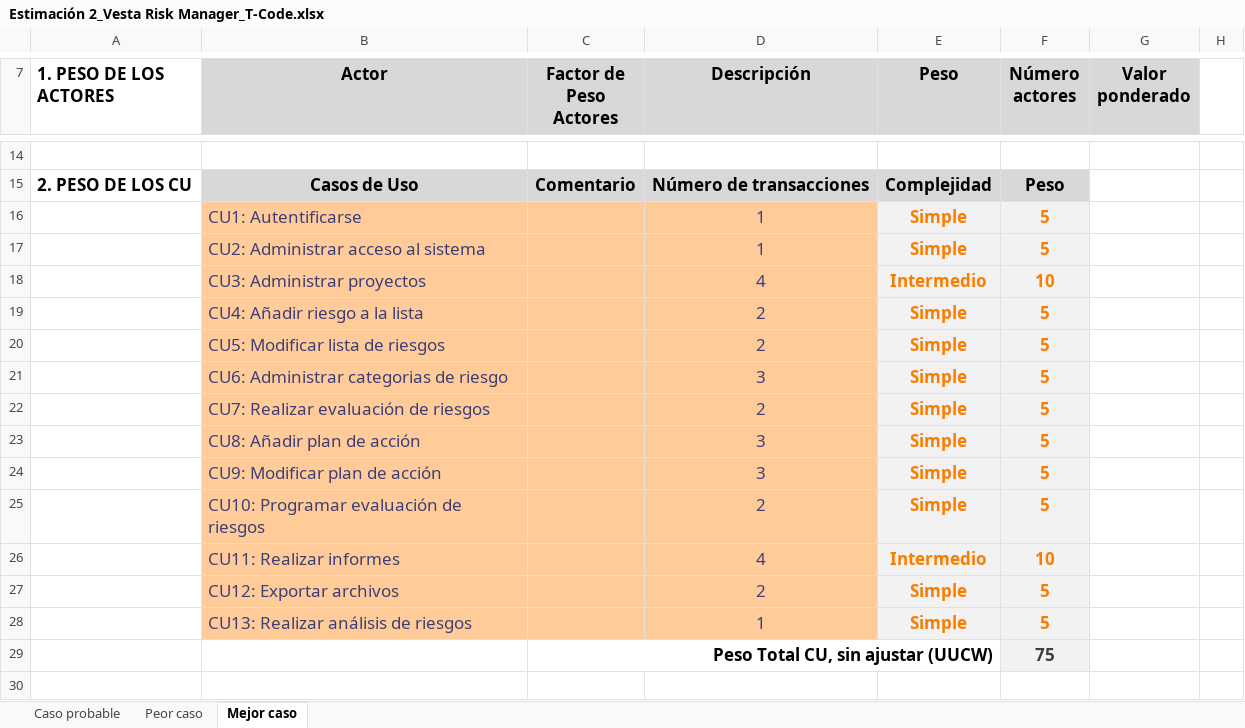
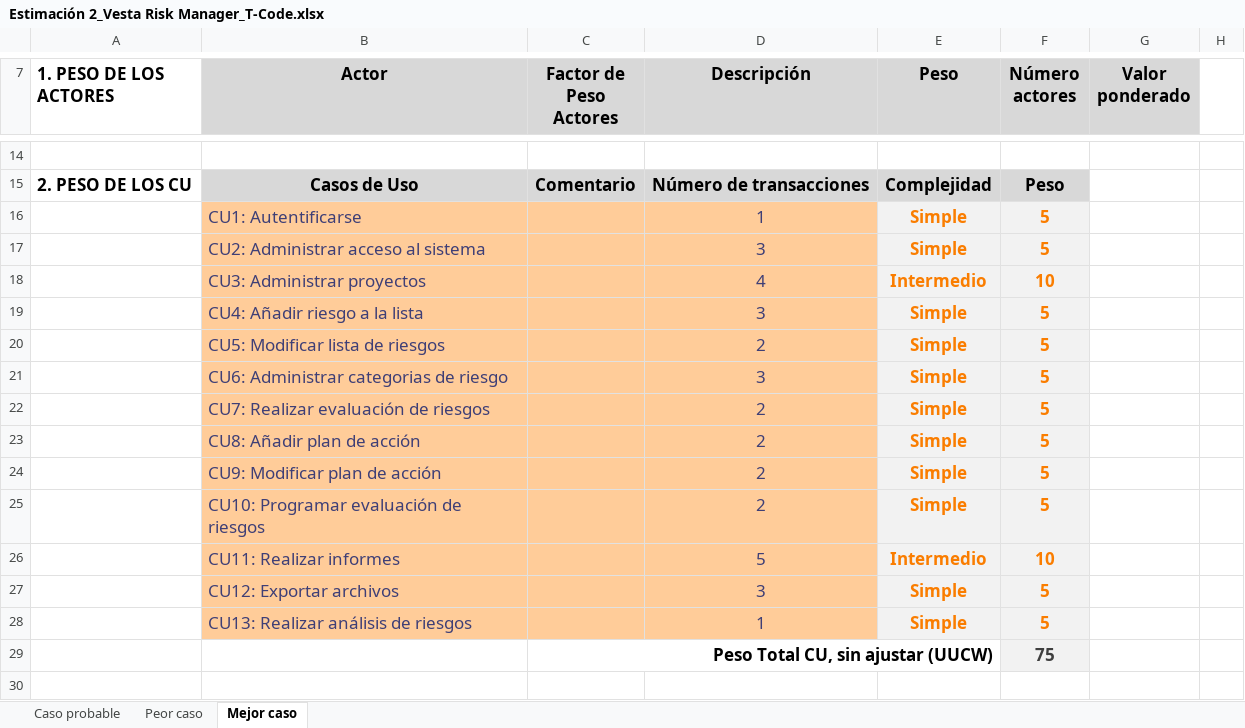
Before and after one commit to fxex/Vesta_Risk_Manager, an Excel workbook: 2. Etapa de elaboración/Iteración 2/Estimación/Estimación 2_Vesta Risk Manager_T-Code.xlsx, sheet Mejor caso, drawn as a sheet; only a part is shown, gaps mark what is left out; values as stored, in another font and other column widths than the file's, no borders; charts and pictures not drawn; the diff names each change by its address in the sheet, - before the commit and + after, or states it on an @@ line.

```diff
--- a/2. Etapa de elaboración/Iteración 2/Estimación/Estimación 2_Vesta Risk Manager_T-Code.xlsx (sheet Mejor caso)
+++ b/2. Etapa de elaboración/Iteración 2/Estimación/Estimación 2_Vesta Risk Manager_T-Code.xlsx (sheet Mejor caso)
-D17 (Descripción): 1
+D17 (Descripción): 3
-D19 (Descripción): 2
+D19 (Descripción): 3
-D23:D24 (Descripción): 3
+D23:D24 (Descripción): 2
-D26 (Descripción): 4
+D26 (Descripción): 5
-D27 (Descripción): 2
+D27 (Descripción): 3
```
Also changed, not shown: sheet Peor caso, sheet Caso probable, 1 other file.
